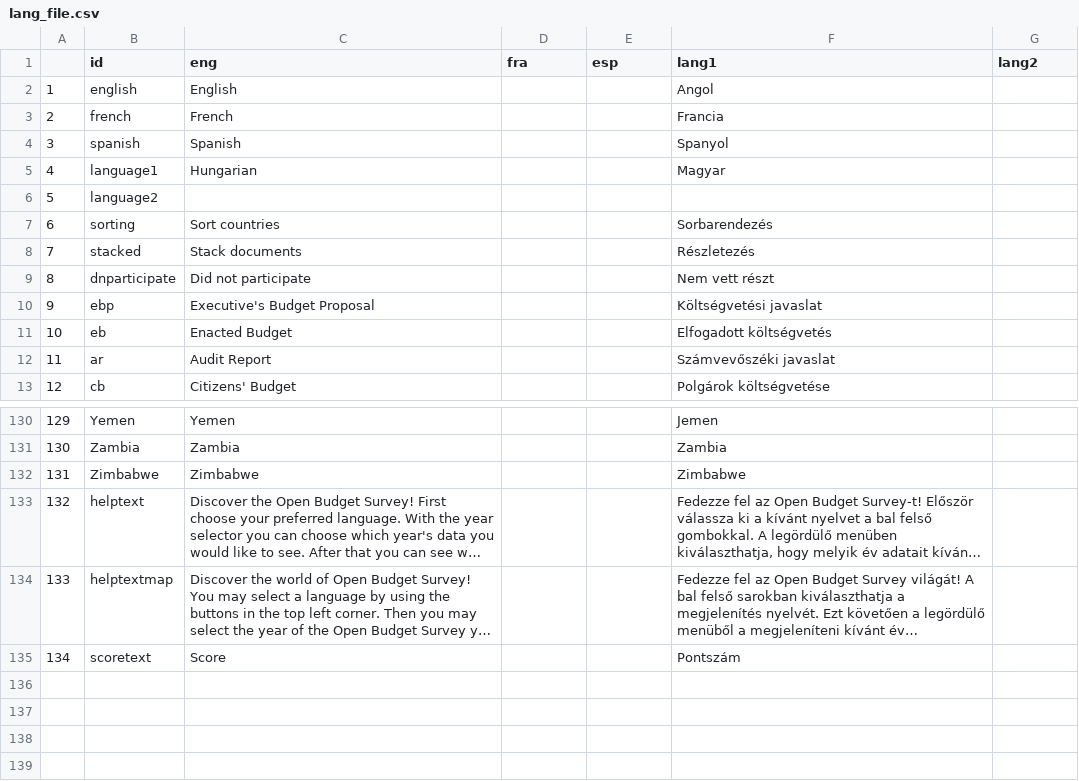
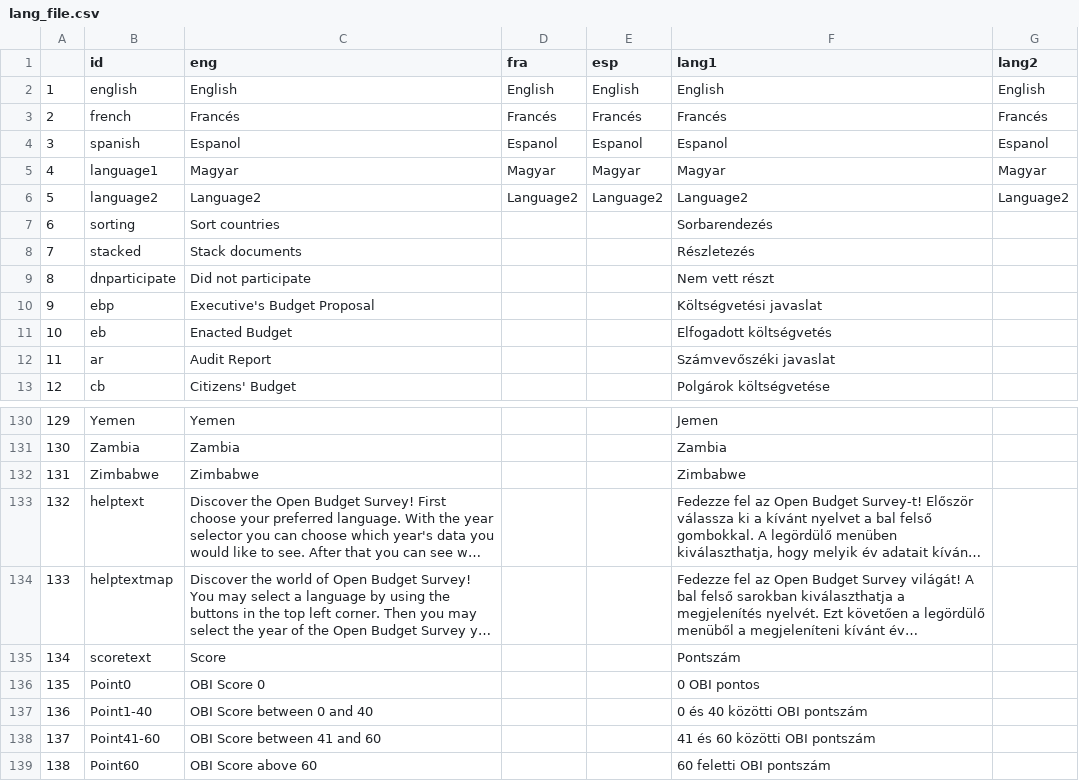
Before and after one commit to Blooregard19/bar-chart-test, a CSV file: lang_file.csv, drawn as a sheet; only a part is shown, gaps mark what is left out; long unchanged cells end in ….

Commit message:
Add files via upload

```diff
--- a/lang_file.csv
+++ b/lang_file.csv
@@ -1,7 +1,7 @@
 ;id;eng;fra;esp;lang1;lang2
-1;english;English;;;Angol;
-2;french;French;;;Francia;
-3;spanish;Spanish;;;Spanyol;
-4;language1;Hungarian;;;Magyar;
-5;language2;;;;;
+1;english;English;English;English;English;English
+2;french;Francés;Francés;Francés;Francés;Francés
+3;spanish;Espanol;Espanol;Espanol;Espanol;Espanol
+4;language1;Magyar;Magyar;Magyar;Magyar;Magyar
+5;language2;Language2;Language2;Language2;Language2;Language2
 6;sorting;Sort countries;;;Sorbarendezés;
@@ -135 +135,5 @@
 134;scoretext;Score;;;Pontszám;
+135;Point0;OBI Score 0;;;0 OBI pontos;
+136;Point1-40;OBI Score between 0 and 40;;;0 és 40 közötti OBI pontszám;
+137;Point41-60;OBI Score between 41 and 60;;;41 és 60 közötti OBI pontszám;
+138;Point60;OBI Score above 60;;;60 feletti OBI pontszám;
```
